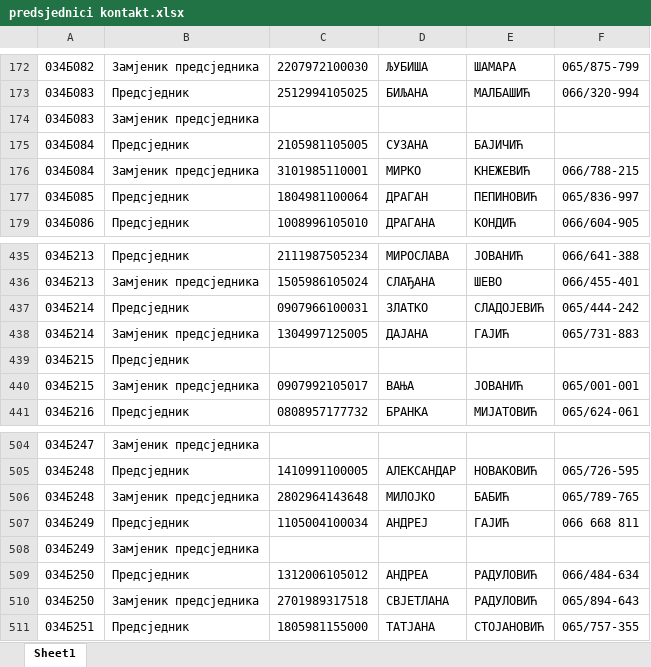
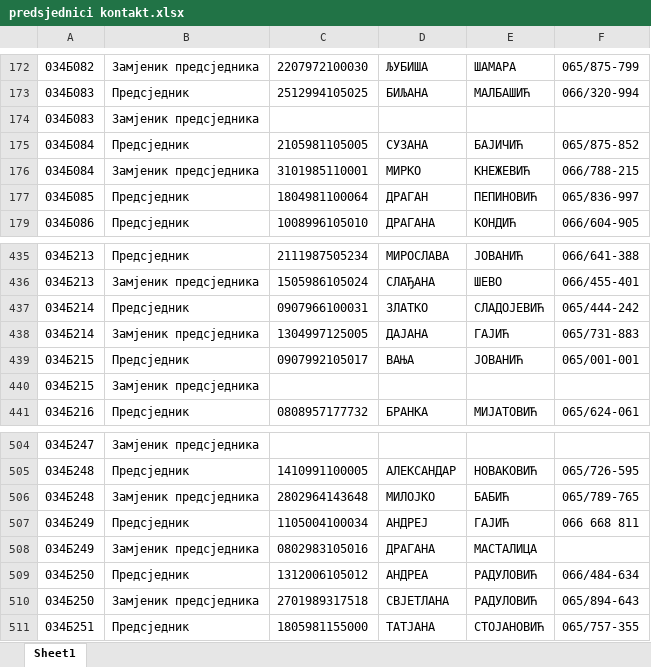
Before and after one commit to vladanmalinic0128/flow-crm-tutorial, an Excel workbook: src/main/resources/documents/2026/prijedlozi BO/predsjednici/predsjednici kontakt.xlsx, sheet Sheet1, drawn as a sheet; only a part is shown, gaps mark what is left out; values as stored, in another font and other column widths than the file's, no borders; removed rows and columns are numbered as before the commit, all else as after; the diff covers the shown part only; the diff names each change by its address in the sheet, - before the commit and + after, or states it on an @@ line.

```diff
--- a/src/main/resources/documents/2026/prijedlozi BO/predsjednici/predsjednici kontakt.xlsx (sheet Sheet1)
+++ b/src/main/resources/documents/2026/prijedlozi BO/predsjednici/predsjednici kontakt.xlsx (sheet Sheet1)
-F175: (empty)
+F175: 065/875-852
-row 439: 034Б215 | Предсjедник
-B439: Замjеник предсjедника
+B439: Предсjедник
+row 440: 034Б215 | Замjеник предсjедника
-row 508: 034Б249 | Замjеник предсjедника
+row 508: 034Б249 | Замjеник предсjедника | 0802983105016 | ДРАГАНА | МАСТАЛИЦА
```
Also changed, not shown: 5 added rows and 5 removed rows elsewhere in this sheet, 2 other files.
